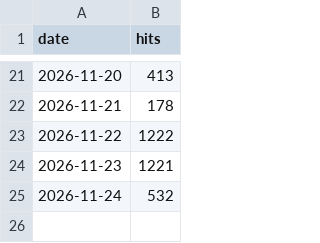
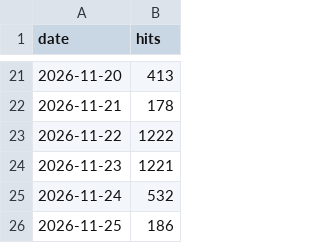
Before and after one commit to gmoulard/wikipedia2book, a CSV file: docs/toolviews.csv, drawn as a sheet; only a part is shown, gaps mark what is left out.

```diff
--- a/docs/toolviews.csv
+++ b/docs/toolviews.csv
@@ -25 +25,2 @@ date;hits
 2026-11-24;532
+2026-11-25;186
```
Also changed, not shown: docs/toolforge_generations.csv, docs/toolforge_hourly.csv, 1 other file.
